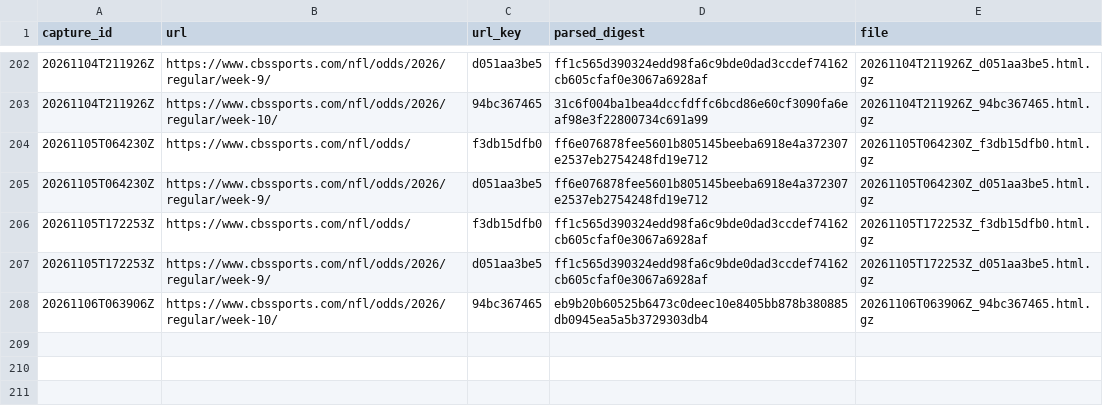
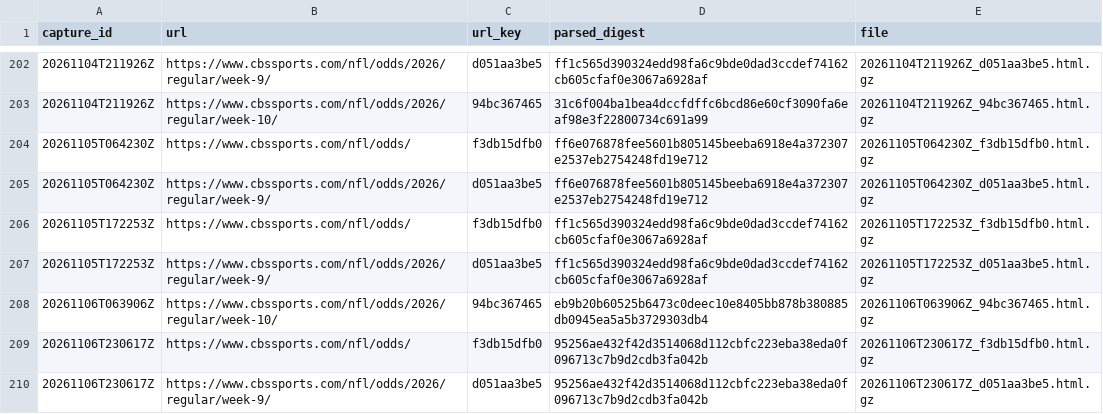
Before and after one commit to wbblanck/NFL_ATS, a CSV file: data/lines/raw_cbs/index.csv, drawn as a sheet; only a part is shown, gaps mark what is left out.

```diff
--- a/data/lines/raw_cbs/index.csv
+++ b/data/lines/raw_cbs/index.csv
@@ -208 +208,3 @@ capture_id,url,url_key,parsed_digest,file
 20261106T063906Z,https://www.cbssports.com/nfl/odds/2026/regular/week-10/,94bc367465,eb9b20b60525b6473c0deec10e8405bb878b380885db0945ea5a5b3729303db4,20261106T063906Z_94bc367465.html.gz
+20261106T230617Z,https://www.cbssports.com/nfl/odds/,f3db15dfb0,95256ae432f42d3514068d112cbfc223eba38eda0f096713c7b9d2cdb3fa042b,20261106T230617Z_f3db15dfb0.html.gz
+20261106T230617Z,https://www.cbssports.com/nfl/odds/2026/regular/week-9/,d051aa3be5,95256ae432f42d3514068d112cbfc223eba38eda0f096713c7b9d2cdb3fa042b,20261106T230617Z_d051aa3be5.html.gz
```
Also changed, not shown: data/lines/cbs_open_flags.csv, data/lines/cbs_open_frozen.csv, 3 other files.
